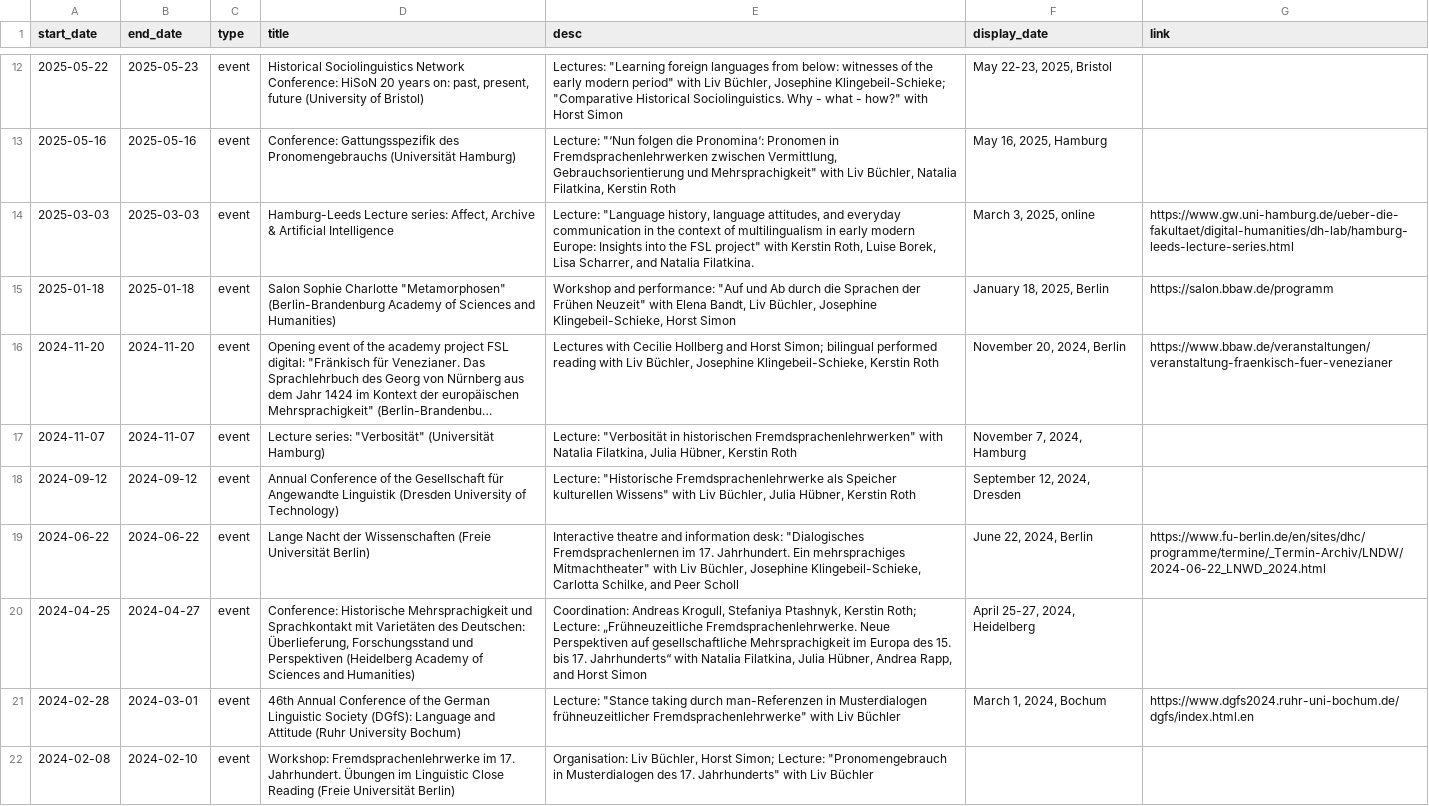
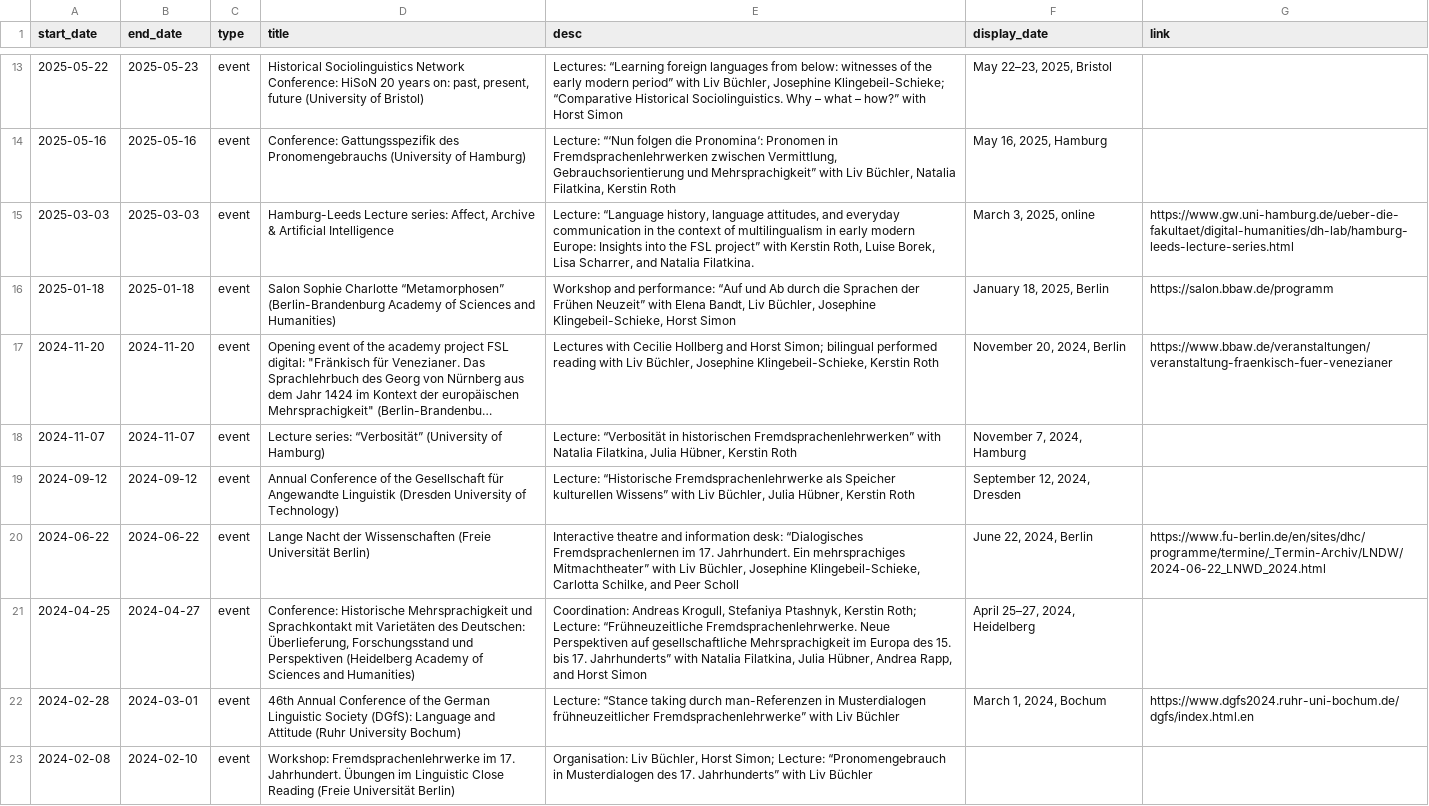
Before and after one commit to fsl-digital/fsl-digital, a CSV file: public/uploads/news/news_en.csv, drawn as a sheet; only a part is shown, gaps mark what is left out; long unchanged cells end in …; addresses are those after the commit; the diff covers the shown part only; the diff names each change by its address in the sheet, - before the commit and + after, or states it on an @@ line.

```diff
--- a/public/uploads/news/news_en.csv
+++ b/public/uploads/news/news_en.csv
-E13 (desc): Lectures: "Learning foreign languages from below: witnesses of the early modern period" with Liv Büchler, Josephine Klingebeil-Schieke; "Comparative Historical Sociolinguistics. Why - what - how?" with Horst…
+E13 (desc): Lectures: “Learning foreign languages from below: witnesses of the early modern period” with Liv Büchler, Josephine Klingebeil-Schieke; “Comparative Historical Sociolinguistics. Why – what – how?” with Horst…
-F13 (display_date): May 22-23, 2025, Bristol
+F13 (display_date): May 22–23, 2025, Bristol
-D14 (title): …des Pronomengebrauchs (Universität Hamburg)
+D14 (title): …des Pronomengebrauchs (University of Hamburg)
-E14 (desc): Lecture: "‘Nun folgen die Pronomina‘: Pronomen in Fremdsprachenlehrwerken zwischen Vermittlung, Gebrauchsorientierung und Mehrsprachigkeit" with Liv…
+E14 (desc): Lecture: “‘Nun folgen die Pronomina‘: Pronomen in Fremdsprachenlehrwerken zwischen Vermittlung, Gebrauchsorientierung und Mehrsprachigkeit” with Liv…
-E15 (desc): Lecture: "Language history, language attitudes, and everyday communication in the context of multilingualism in early modern Europe: Insights into the FSL project" with Kerstin…
+E15 (desc): Lecture: “Language history, language attitudes, and everyday communication in the context of multilingualism in early modern Europe: Insights into the FSL project” with Kerstin…
-D16 (title): …Sophie Charlotte "Metamorphosen" (Berlin-Brandenburg Academy…
+D16 (title): …Sophie Charlotte “Metamorphosen” (Berlin-Brandenburg Academy…
-E16 (desc): …and performance: "Auf und Ab durch die Sprachen der Frühen Neuzeit" with Elena…
+E16 (desc): …and performance: “Auf und Ab durch die Sprachen der Frühen Neuzeit” with Elena…
-D18 (title): Lecture series: "Verbosität" (Universität Hamburg)
+D18 (title): Lecture series: “Verbosität” (University of Hamburg)
-E18 (desc): Lecture: "Verbosität in historischen Fremdsprachenlehrwerken" with Natalia…
+E18 (desc): Lecture: “Verbosität in historischen Fremdsprachenlehrwerken” with Natalia…
-E19 (desc): Lecture: "Historische Fremdsprachenlehrwerke als Speicher kulturellen Wissens" with Liv…
+E19 (desc): Lecture: “Historische Fremdsprachenlehrwerke als Speicher kulturellen Wissens” with Liv…
-E20 (desc): …information desk: "Dialogisches Fremdsprachenlernen im 17. Jahrhundert. Ein mehrsprachiges Mitmachtheater" with Liv…
+E20 (desc): …information desk: “Dialogisches Fremdsprachenlernen im 17. Jahrhundert. Ein mehrsprachiges Mitmachtheater” with Liv…
-E21 (desc): …Roth; Lecture: „Frühneuzeitliche Fremdsprachenlehrwerke. Neue Perspektiven auf gesellschaftliche Mehrsprachigkeit im Europa des 15. bis 17. Jahrhunderts“ with Natalia…
+E21 (desc): …Roth; Lecture: “Frühneuzeitliche Fremdsprachenlehrwerke. Neue Perspektiven auf gesellschaftliche Mehrsprachigkeit im Europa des 15. bis 17. Jahrhunderts” with Natalia…
-F21 (display_date): April 25-27, 2024, Heidelberg
+F21 (display_date): April 25–27, 2024, Heidelberg
-E22 (desc): Lecture: "Stance taking durch man-Referenzen in Musterdialogen frühneuzeitlicher Fremdsprachenlehrwerke" with Liv…
+E22 (desc): Lecture: “Stance taking durch man-Referenzen in Musterdialogen frühneuzeitlicher Fremdsprachenlehrwerke” with Liv…
-E23 (desc): …Simon; Lecture: "Pronomengebrauch in Musterdialogen des 17. Jahrhunderts" with Liv…
+E23 (desc): …Simon; Lecture: “Pronomengebrauch in Musterdialogen des 17. Jahrhunderts” with Liv…
```
Also changed, not shown: 1 added row and 15 edited cells elsewhere in this file, public/uploads/news/news_de.csv, public/uploads/publications/publications_de.csv, 5 other files.
